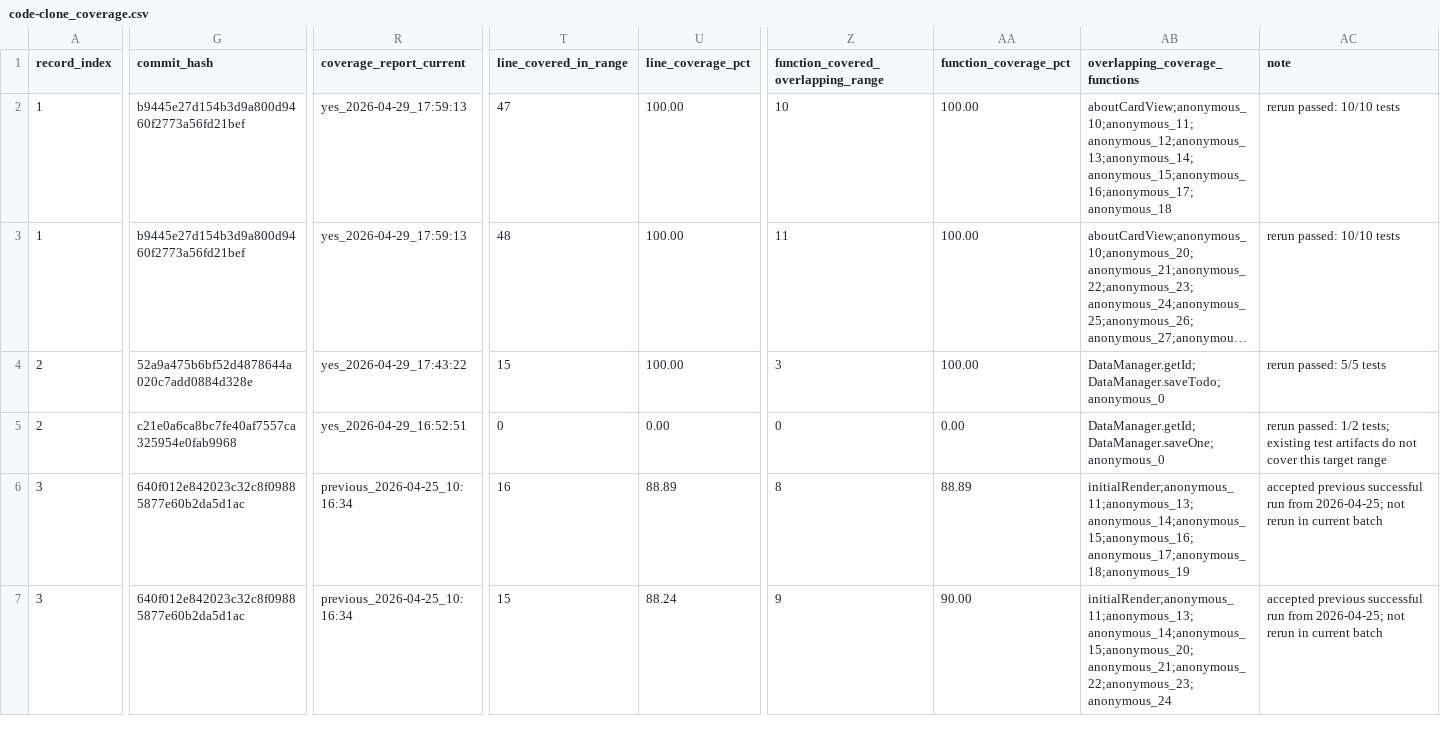
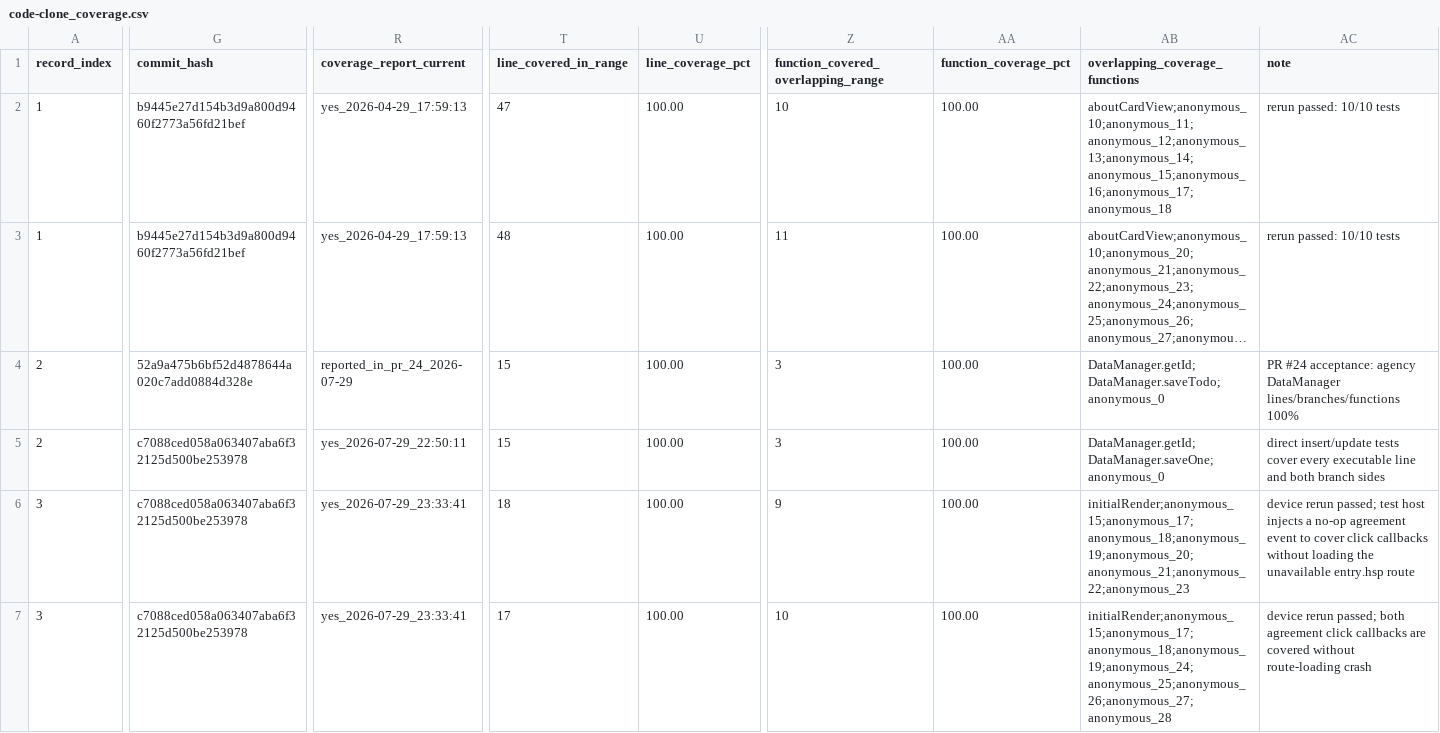
Before and after one commit to buaa-icf/arkts-code-smell, a CSV file: dataset/positive/instrument-test/code-clone_coverage.csv, drawn as a sheet; only a part is shown, gaps mark what is left out; long unchanged cells end in …; the diff covers the shown part only; the diff names each change by its address in the sheet, - before the commit and + after, or states it on an @@ line.

```diff
--- a/dataset/positive/instrument-test/code-clone_coverage.csv
+++ b/dataset/positive/instrument-test/code-clone_coverage.csv
-R4 (coverage_report_current): yes_2026-04-29_17:43:22
+R4 (coverage_report_current): reported_in_pr_24_2026-07-29
-AC4 (note): rerun passed: 5/5 tests
+AC4 (note): PR #24 acceptance: agency DataManager lines/branches/functions 100%
-G5 (commit_hash): c21e0a6ca8bc7fe40af7557ca325954e0fab9968
+G5 (commit_hash): c7088ced058a063407aba6f32125d500be253978
-R5 (coverage_report_current): yes_2026-04-29_16:52:51
+R5 (coverage_report_current): yes_2026-07-29_22:50:11
-T5 (line_covered_in_range): 0
+T5 (line_covered_in_range): 15
-U5 (line_coverage_pct): 0.00
+U5 (line_coverage_pct): 100.00
-Z5: 0
+Z5: 3
-AA5 (function_coverage_pct): 0.00
+AA5 (function_coverage_pct): 100.00
-AC5 (note): rerun passed: 1/2 tests; existing test artifacts do not cover this target range
+AC5 (note): direct insert/update tests cover every executable line and both branch sides
-G6:G7 (commit_hash): 640f012e842023c32c8f09885877e60b2da5d1ac
+G6:G7 (commit_hash): c7088ced058a063407aba6f32125d500be253978
-R6:R7 (coverage_report_current): previous_2026-04-25_10:16:34
+R6:R7 (coverage_report_current): yes_2026-07-29_23:33:41
-T6 (line_covered_in_range): 16
+T6 (line_covered_in_range): 18
-U6 (line_coverage_pct): 88.89
+U6 (line_coverage_pct): 100.00
-Z6: 8
+Z6: 9
-AA6 (function_coverage_pct): 88.89
+AA6 (function_coverage_pct): 100.00
-AB6 (overlapping_coverage_functions): initialRender;anonymous_11;anonymous_13;anonymous_14;anonymous_15;anonymous_16;anonymous_17;anonymous_18;anonymous_19
+AB6 (overlapping_coverage_functions): initialRender;anonymous_15;anonymous_17;anonymous_18;anonymous_19;anonymous_20;anonymous_21;anonymous_22;anonymous_23
-AC6 (note): accepted previous successful run from 2026-04-25; not rerun in current batch
+AC6 (note): device rerun passed; test host injects a no-op agreement event to cover click callbacks without loading the unavailable entry.hsp route
-T7 (line_covered_in_range): 15
+T7 (line_covered_in_range): 17
-U7 (line_coverage_pct): 88.24
+U7 (line_coverage_pct): 100.00
-Z7: 9
+Z7: 10
-AA7 (function_coverage_pct): 90.00
+AA7 (function_coverage_pct): 100.00
-AB7 (overlapping_coverage_functions): initialRender;anonymous_11;anonymous_13;anonymous_14;anonymous_15;anonymous_20;anonymous_21;anonymous_22;anonymous_23;anonymous_24
+AB7 (overlapping_coverage_functions): initialRender;anonymous_15;anonymous_17;anonymous_18;anonymous_19;anonymous_24;anonymous_25;anonymous_26;anonymous_27;anonymous_28
-AC7 (note): accepted previous successful run from 2026-04-25; not rerun in current batch
+AC7 (note): device rerun passed; both agreement click callbacks are covered without route-loading crash
```
Also changed, not shown: 147 edited cells elsewhere in this file, dataset/positive/instrument-test/feature-envy_coverage.csv, dataset/positive/instrument-test/long-method_coverage.csv, 11 other files.
